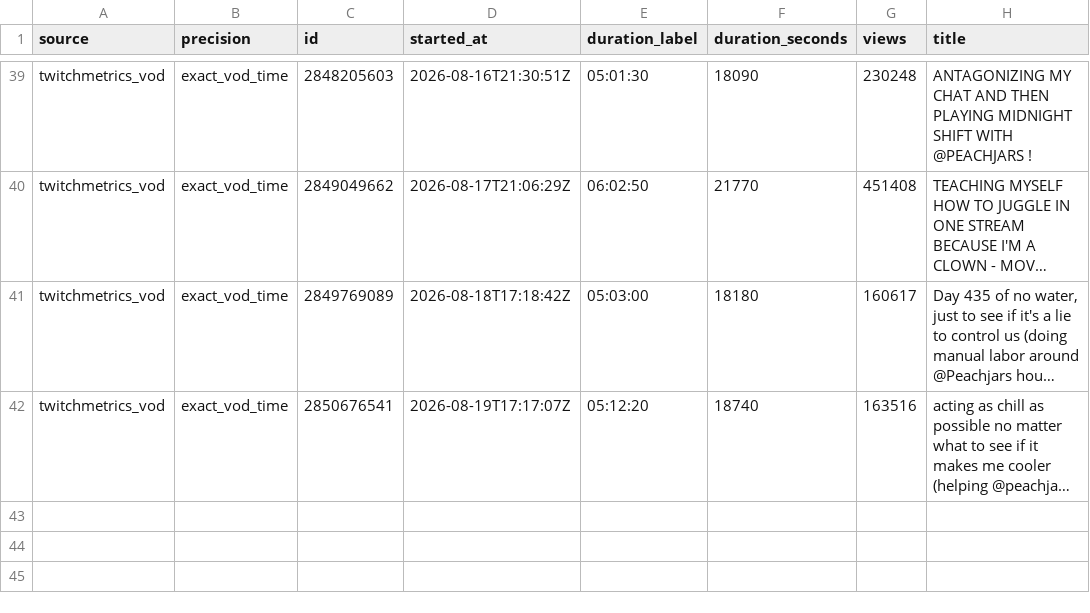
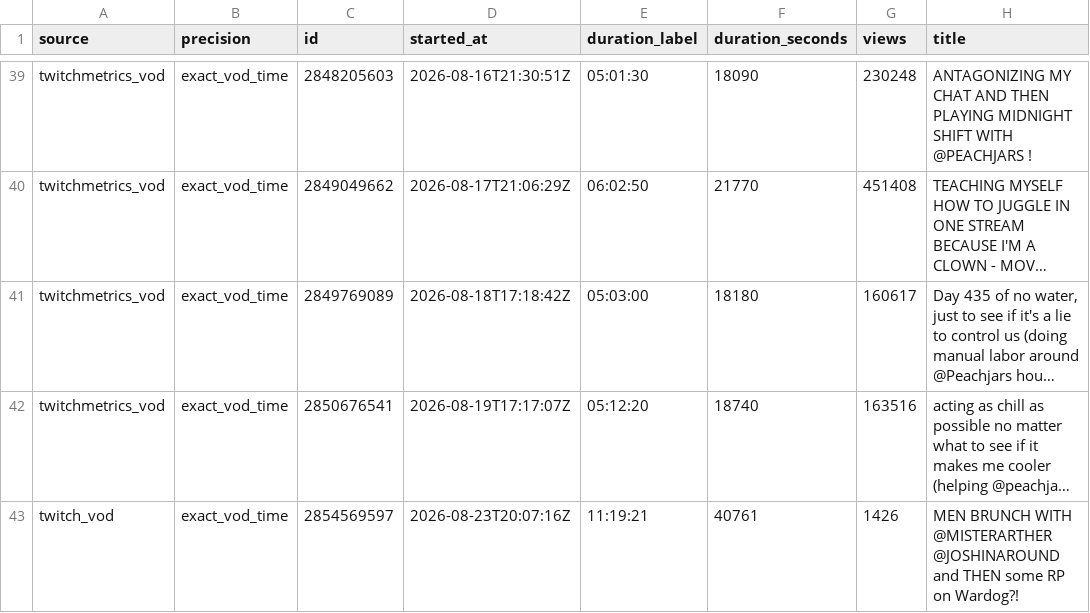
Before and after one commit to sardistic/cyr, a CSV file: data/exact-streams.csv, drawn as a sheet; only a part is shown, gaps mark what is left out; long unchanged cells end in …; the diff names each change by its address in the sheet, - before the commit and + after, or states it on an @@ line.

```diff
--- a/data/exact-streams.csv
+++ b/data/exact-streams.csv
+row 43: twitch_vod | exact_vod_time | 2854569597 | 2026-08-23T20:07:16Z | 11:19:21 | 40761 | 1426 | MEN BRUNCH WITH @MISTERARTHER @JOSHINAROUND and THEN some RP on Wardog?!
```
Also changed, not shown: 2 other files.
